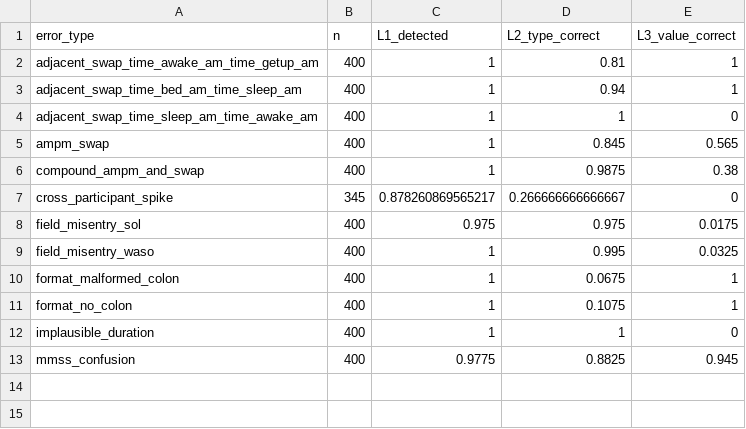
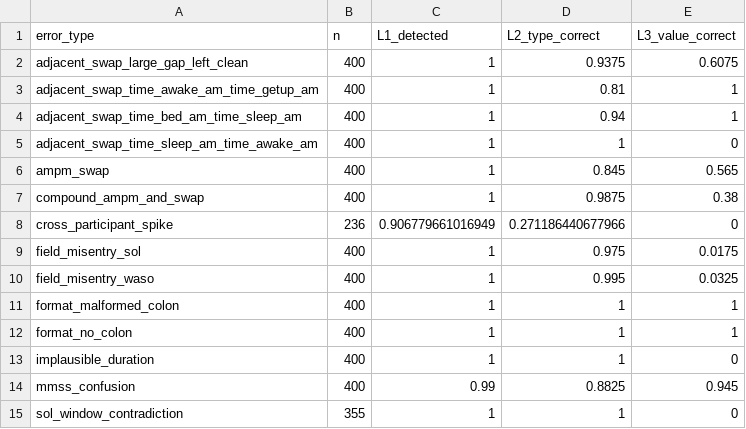
Before and after one commit to cyracaid/sleepdiary-cleaner, a CSV file: validation/synthetic/results/l2_tier.csv, drawn as a sheet.

Commit message:
fix: L2 tier mapping covers format/sol_window/large_gap signals
- format_no_colon/malformed_colon L2 0.11 -> 1.0: pipeline DOES emit
  structured correctionsmade notes ('dd, min assumed'/'d, min assumed'/
  ':00dd, valid minutes'/'converted 0 to 00:00'); the L2 expected_signal
  map simply did not include them. Audit-map fix, zero pipeline change.
- added expected signals for the 2 closed-loop categories:
  adjacent_swap_large_gap 0 -> 0.9375, sol_window_contradiction 0 -> 1.0
- closes #4: no pipeline change needed, notes already structured

```diff
--- a/validation/synthetic/results/l2_tier.csv
+++ b/validation/synthetic/results/l2_tier.csv
@@ -1,2 +1,3 @@
 "error_type","n","L1_detected","L2_type_correct","L3_value_correct"
+"adjacent_swap_large_gap_left_clean",400,1,0.9375,0.6075
 "adjacent_swap_time_awake_am_time_getup_am",400,1,0.81,1
@@ -6,8 +7,9 @@
 "compound_ampm_and_swap",400,1,0.9875,0.38
-"cross_participant_spike",345,0.878260869565217,0.266666666666667,0
-"field_misentry_sol",400,0.975,0.975,0.0175
+"cross_participant_spike",236,0.906779661016949,0.271186440677966,0
+"field_misentry_sol",400,1,0.975,0.0175
 "field_misentry_waso",400,1,0.995,0.0325
-"format_malformed_colon",400,1,0.0675,1
-"format_no_colon",400,1,0.1075,1
+"format_malformed_colon",400,1,1,1
+"format_no_colon",400,1,1,1
 "implausible_duration",400,1,1,0
-"mmss_confusion",400,0.9775,0.8825,0.945
+"mmss_confusion",400,0.99,0.8825,0.945
+"sol_window_contradiction",355,1,1,0
```
Also changed, not shown: 1 other file.
